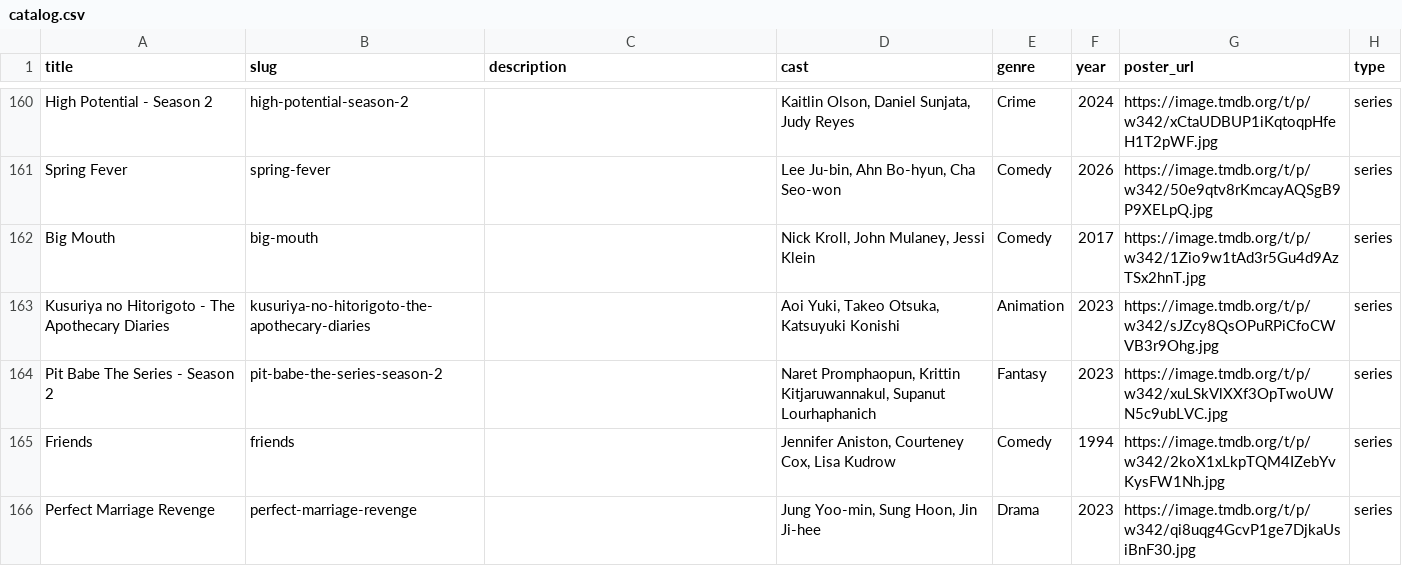
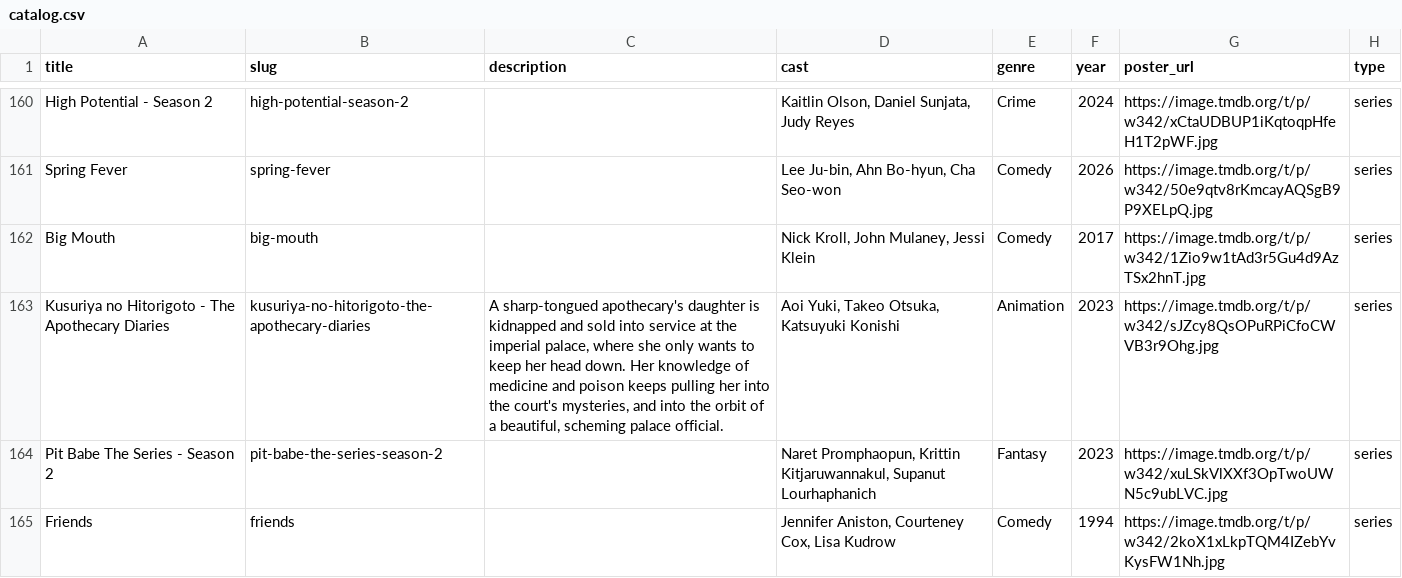
Before and after one commit to fayemirabelsemira/dramanet, a CSV file: catalog.csv, drawn as a sheet; only a part is shown, gaps mark what is left out; the shorter side is filled out with more unchanged rows; the diff covers the shown part only; the diff names each change by its address in the sheet, - before the commit and + after, or states it on an @@ line.

```diff
--- a/catalog.csv
+++ b/catalog.csv
-C163 (description): (empty)
+C163 (description): A sharp-tongued apothecary's daughter is kidnapped and sold into service at the imperial palace, where she only wants to keep her head down. Her knowledge of medicine and poison keeps pulling her into the court's mysteries, and into the orbit of a beautiful, scheming palace official.
```
Also changed, not shown: 5 edited cells elsewhere in this file, 21 other files.
